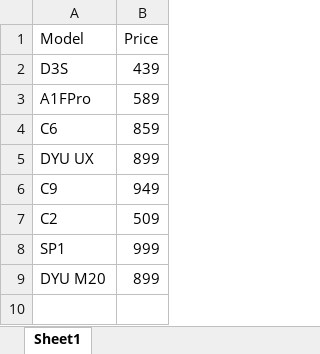
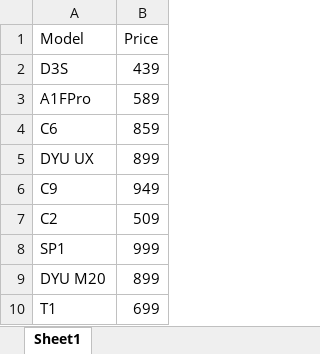
Before and after one commit to Jafarpisheh/exc-site, an Excel workbook: products/Pricelist.xlsx, sheet Sheet1, drawn as a sheet; values as stored, in another font and other column widths than the file's, no borders; the diff names each change by its address in the sheet, - before the commit and + after, or states it on an @@ line.

```diff
--- a/products/Pricelist.xlsx (sheet Sheet1)
+++ b/products/Pricelist.xlsx (sheet Sheet1)
+row 10: T1 | 699
```
Also changed, not shown: 24 other files.
